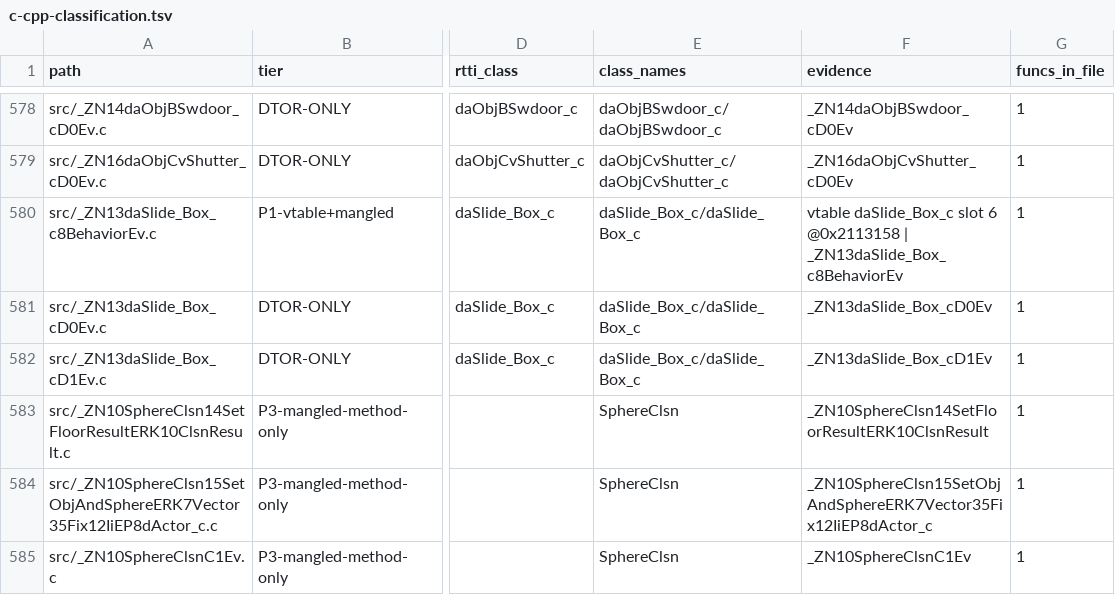
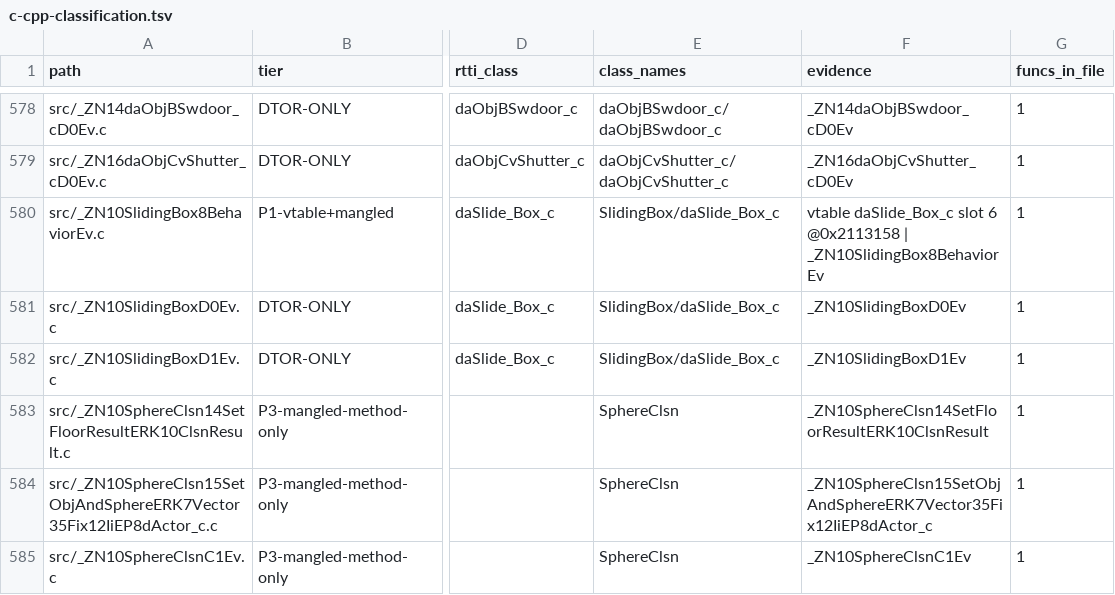
Before and after one commit to lunavyqo/sm64ds-decomp, a TSV file: notes/data/c-cpp-classification.tsv, drawn as a sheet; only a part is shown, gaps mark what is left out; the diff names each change by its address in the sheet, - before the commit and + after, or states it on an @@ line.

```diff
--- a/notes/data/c-cpp-classification.tsv
+++ b/notes/data/c-cpp-classification.tsv
-A580 (path): src/_ZN13daSlide_Box_c8BehaviorEv.c
+A580 (path): src/_ZN10SlidingBox8BehaviorEv.c
-E580:E582 (class_names): daSlide_Box_c/daSlide_Box_c
+E580:E582 (class_names): SlidingBox/daSlide_Box_c
-F580 (evidence): …@0x2113158 | _ZN13daSlide_Box_c8BehaviorEv
+F580 (evidence): …@0x2113158 | _ZN10SlidingBox8BehaviorEv
-A581 (path): src/_ZN13daSlide_Box_cD0Ev.c
+A581 (path): src/_ZN10SlidingBoxD0Ev.c
-F581 (evidence): _ZN13daSlide_Box_cD0Ev
+F581 (evidence): _ZN10SlidingBoxD0Ev
-A582 (path): src/_ZN13daSlide_Box_cD1Ev.c
+A582 (path): src/_ZN10SlidingBoxD1Ev.c
-F582 (evidence): _ZN13daSlide_Box_cD1Ev
+F582 (evidence): _ZN10SlidingBoxD1Ev
```
Also changed, not shown: notes/data/class-build-worklist.tsv, 6 other files.
